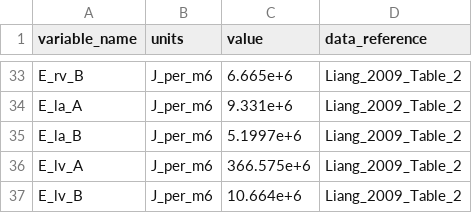
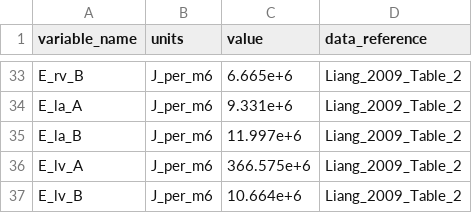
Before and after one commit to ViktorKensen/runs, a CSV file: 3compartment/resources/3compartment_parameters.csv, drawn as a sheet; only a part is shown, gaps mark what is left out.

```diff
--- a/3compartment/resources/3compartment_parameters.csv
+++ b/3compartment/resources/3compartment_parameters.csv
@@ -34,3 +34,3 @@ E_rv_B,J_per_m6,6.665e+6,Liang_2009_Table_2
 E_la_A,J_per_m6,9.331e+6,Liang_2009_Table_2
-E_la_B,J_per_m6,5.1997e+6,Liang_2009_Table_2
+E_la_B,J_per_m6,11.997e+6,Liang_2009_Table_2
 E_lv_A,J_per_m6,366.575e+6,Liang_2009_Table_2
```
Also changed, not shown: 3compartment/generated_models/3compartment/3compartment_parameters.csv, 3compartment/generated_models/3compartment_3compartment_obs_data/3compartment_parameters.csv, 33 other files.
